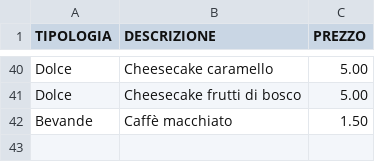
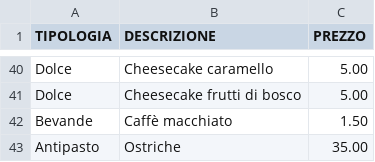
Before and after one commit to UserH725/comande-ristorante, a CSV file: menu_pietanze.csv, drawn as a sheet; only a part is shown, gaps mark what is left out; the diff names each change by its address in the sheet, - before the commit and + after, or states it on an @@ line.

Commit message:
Aggiornato menu pietanze

```diff
--- a/menu_pietanze.csv
+++ b/menu_pietanze.csv
+row 43: Antipasto | Ostriche | 35.00
```
